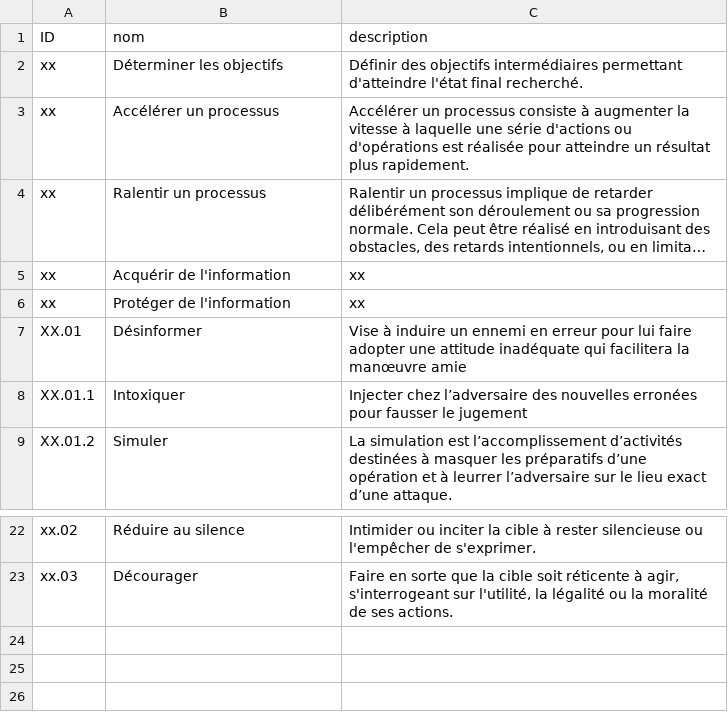
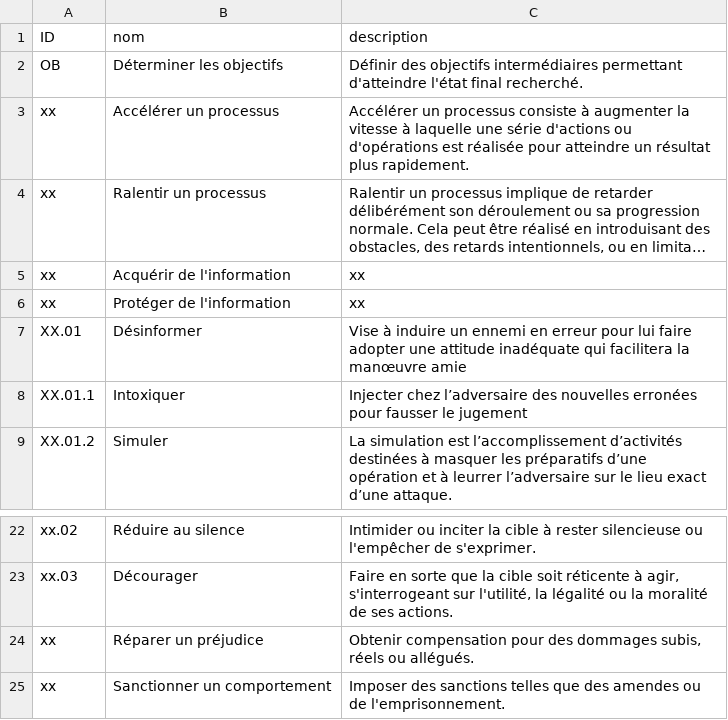
Before and after one commit to NormaProject/Matrice_IJ, a CSV file: objectifs.csv, drawn as a sheet; only a part is shown, gaps mark what is left out; long unchanged cells end in ….

Commit message:
Update objectifs.csv

```diff
--- a/objectifs.csv
+++ b/objectifs.csv
@@ -1,3 +1,3 @@
 ID,nom,description
-xx,Déterminer les objectifs,Définir des objectifs intermédiaires permettant d'atteindre l'état final recherché.
+OB,Déterminer les objectifs,Définir des objectifs intermédiaires permettant d'atteindre l'état final recherché.
 xx,Accélérer un processus,"Accélérer un processus consiste à augmenter la vitesse à laquelle une série d'actions ou d'opérations est réalisée pour atteindre un résultat plus rapidement."
@@ -23 +23,3 @@ xx.02,Réduire au silence,"Intimider ou inciter la cible à rester silencieuse o
 xx.03,Décourager,"Faire en sorte que la cible soit réticente à agir, s'interrogeant sur l'utilité, la légalité ou la moralité de ses actions."
+xx,Réparer un préjudice,"Obtenir compensation pour des dommages subis, réels ou allégués."
+xx,Sanctionner un comportement,"Imposer des sanctions telles que des amendes ou de l'emprisonnement."
```
